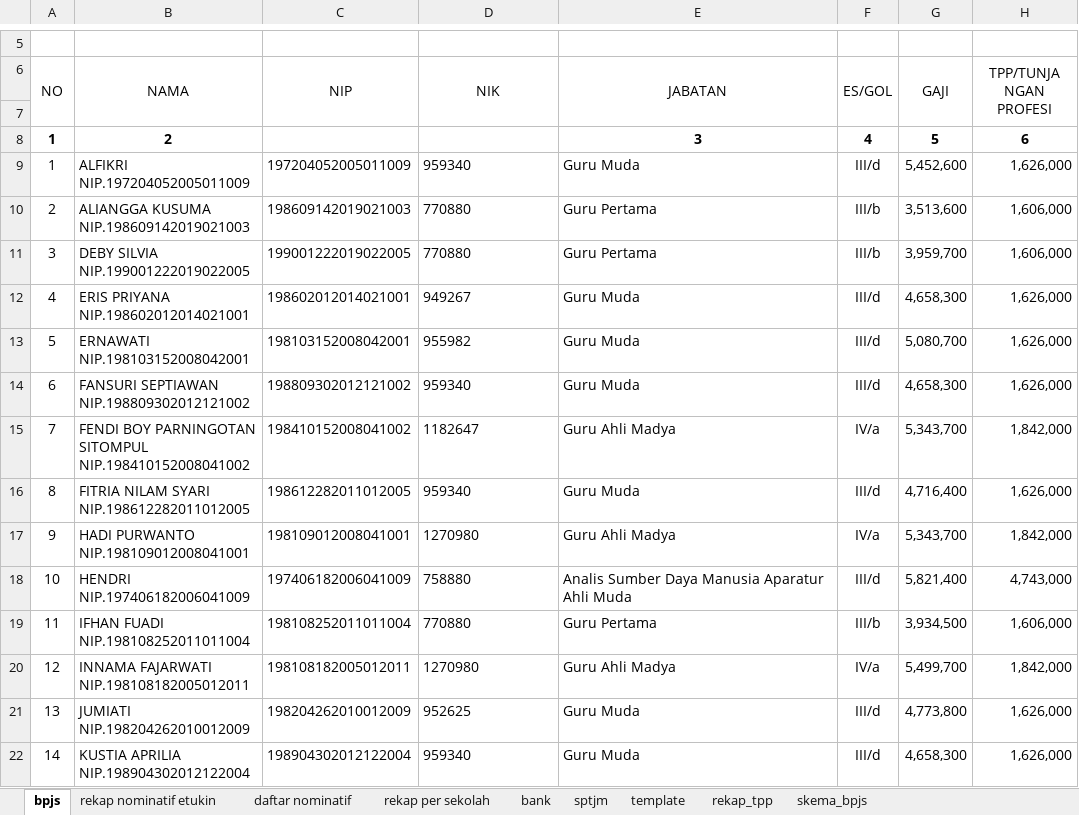
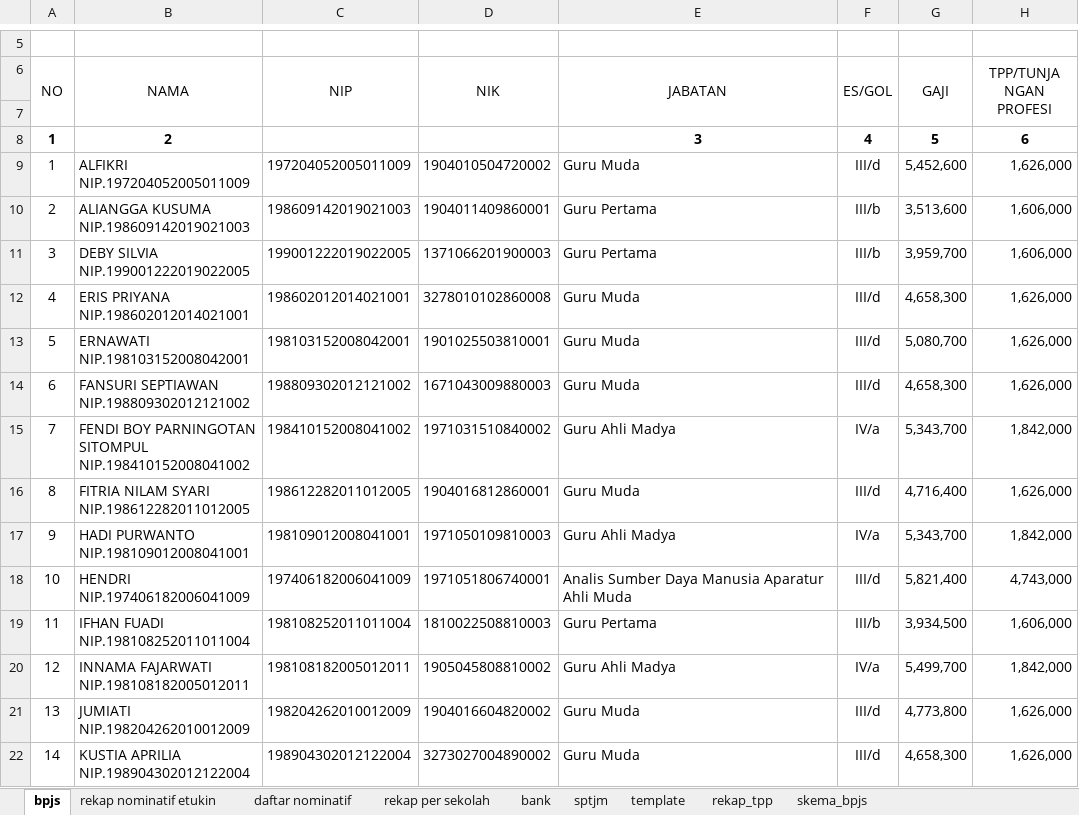
Before and after one commit to batupenyu/AppTPP, an Excel workbook: _usulan_tpp_smkn1_koba/PNS/TPP PNS JULI 2026 SMKN 1 KOBA.xlsm, sheet bpjs, drawn as a sheet; only a part is shown, gaps mark what is left out; values as stored, in another font and other column widths than the file's, no borders; the diff covers the shown part only; the diff names each change by its address in the sheet, - before the commit and + after, or states it on an @@ line.

```diff
--- a/_usulan_tpp_smkn1_koba/PNS/TPP PNS JULI 2026 SMKN 1 KOBA.xlsm (sheet bpjs)
+++ b/_usulan_tpp_smkn1_koba/PNS/TPP PNS JULI 2026 SMKN 1 KOBA.xlsm (sheet bpjs)
-D9 (NIK): 959340
+D9 (NIK): 1904010504720002
-D10 (NIK): 770880
+D10 (NIK): 1904011409860001
-D11 (NIK): 770880
+D11 (NIK): 1371066201900003
-D12 (NIK): 949267
+D12 (NIK): 3278010102860008
-D13 (NIK): 955982
+D13 (NIK): 1901025503810001
-D14 (NIK): 959340
+D14 (NIK): 1671043009880003
-D15 (NIK): 1182647
+D15 (NIK): 1971031510840002
-D16 (NIK): 959340
+D16 (NIK): 1904016812860001
-D17 (NIK): 1270980
+D17 (NIK): 1971050109810003
-D18 (NIK): 758880
+D18 (NIK): 1971051806740001
-D19 (NIK): 770880
+D19 (NIK): 1810022508810003
-D20 (NIK): 1270980
+D20 (NIK): 1905045808810002
-D21 (NIK): 952625
+D21 (NIK): 1904016604820002
-D22 (NIK): 959340
+D22 (NIK): 3273027004890002
```
Also changed, not shown: 13 edited cells elsewhere in this sheet, sheet rekap_tpp, sheet template, sheet bank, formulas that keep their value, _usulan_tpp_smkn1_koba/PPPK/TPP P3K JULI 2026 SMKN 1 KOBA.xlsm, gabung.xlsx, 5 other files.
